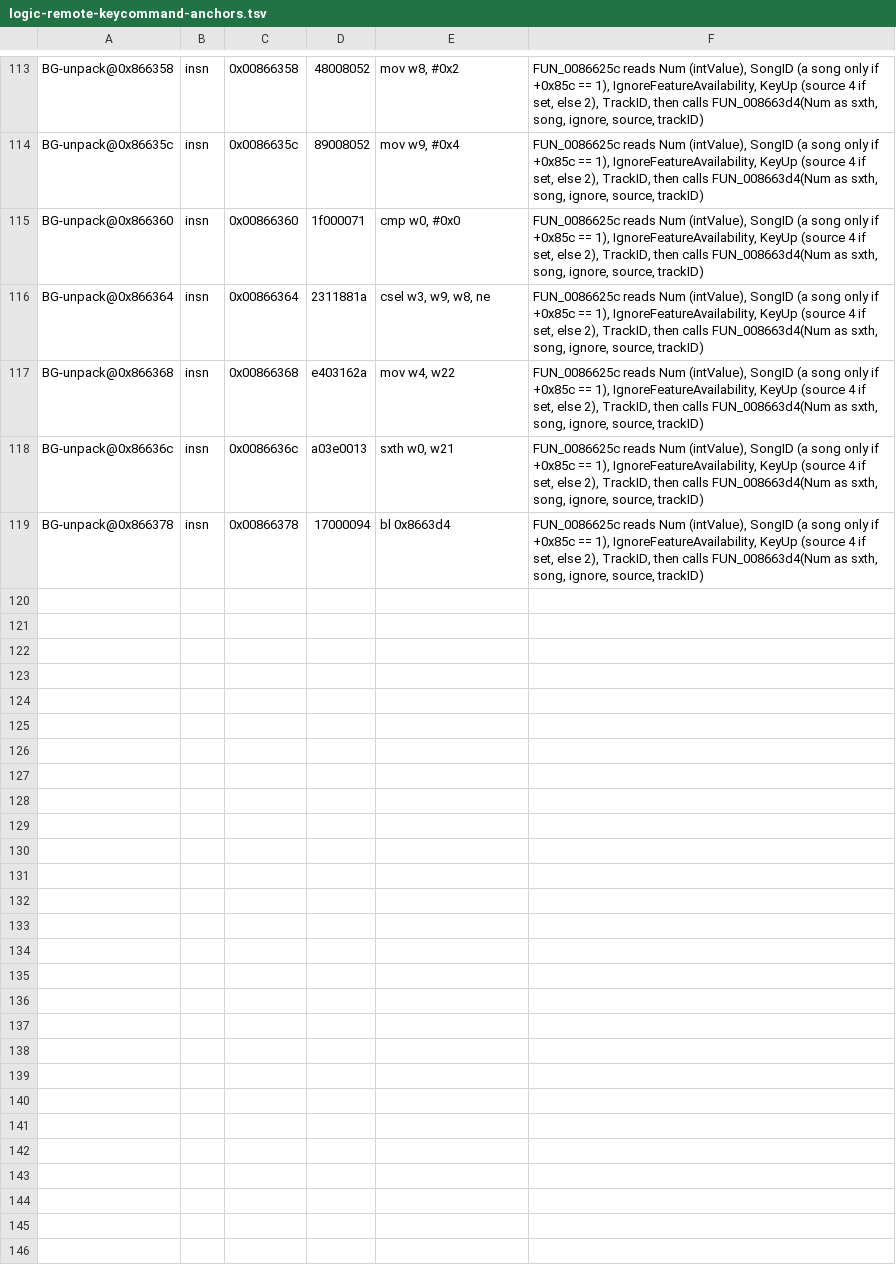
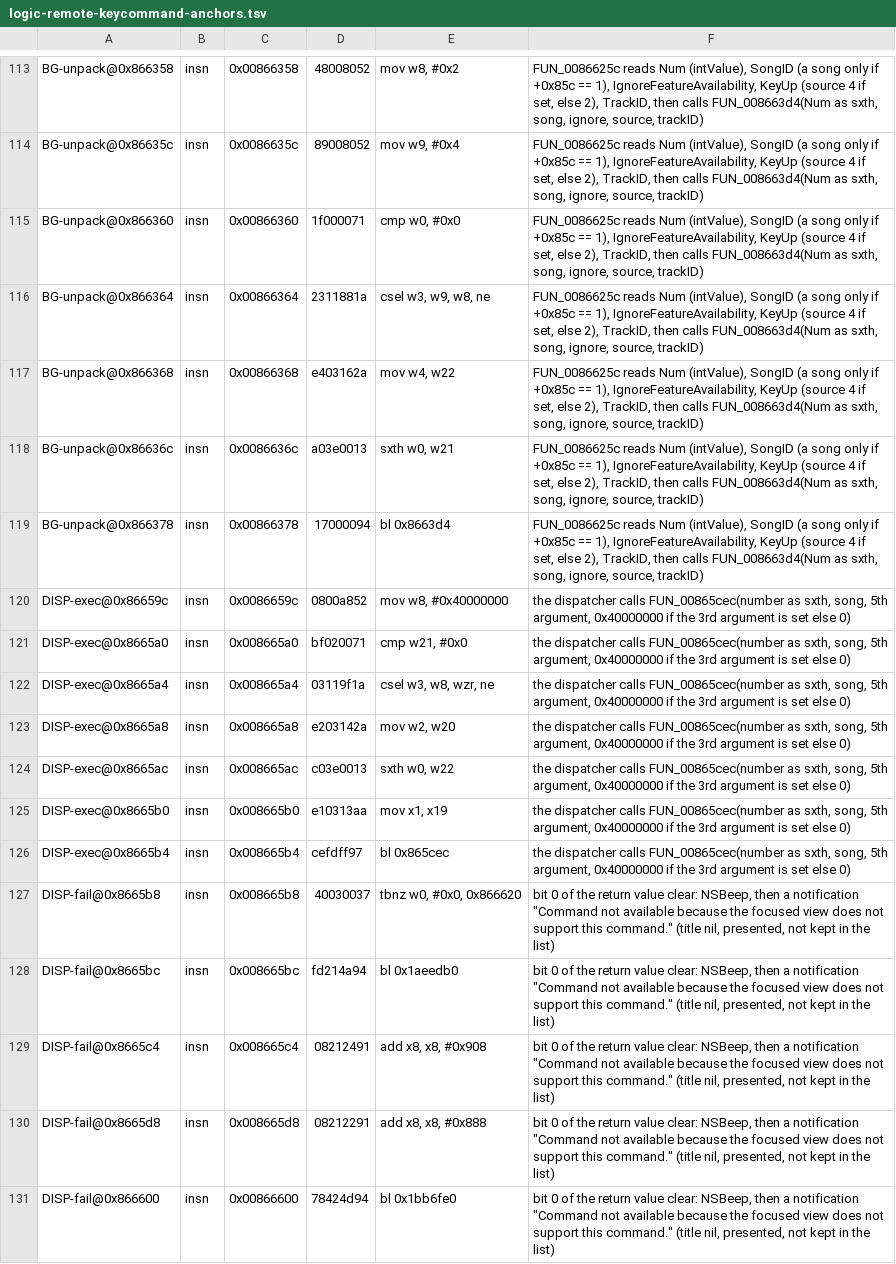
Before and after one commit to uniuninaruru/logic-pro-ctl, a TSV file: Research/protocol/logic-remote-keycommand-anchors.tsv, drawn as a sheet; only a part is shown, gaps mark what is left out; the diff covers the shown part only; the diff names each change by its address in the sheet, - before the commit and + after, or states it on an @@ line.

```diff
--- a/Research/protocol/logic-remote-keycommand-anchors.tsv
+++ b/Research/protocol/logic-remote-keycommand-anchors.tsv
+row 120: DISP-exec@0x86659c | insn | 0x0086659c | 0800a852 | mov w8, #0x40000000 | the dispatcher calls FUN_00865cec(number as sxth, song, 5th argument, 0x40000000 if the 3rd argument is set else 0)
+row 121: DISP-exec@0x8665a0 | insn | 0x008665a0 | bf020071 | cmp w21, #0x0 | the dispatcher calls FUN_00865cec(number as sxth, song, 5th argument, 0x40000000 if the 3rd argument is set else 0)
+row 122: DISP-exec@0x8665a4 | insn | 0x008665a4 | 03119f1a | csel w3, w8, wzr, ne | the dispatcher calls FUN_00865cec(number as sxth, song, 5th argument, 0x40000000 if the 3rd argument is set else 0)
+row 123: DISP-exec@0x8665a8 | insn | 0x008665a8 | e203142a | mov w2, w20 | the dispatcher calls FUN_00865cec(number as sxth, song, 5th argument, 0x40000000 if the 3rd argument is set else 0)
+row 124: DISP-exec@0x8665ac | insn | 0x008665ac | c03e0013 | sxth w0, w22 | the dispatcher calls FUN_00865cec(number as sxth, song, 5th argument, 0x40000000 if the 3rd argument is set else 0)
+row 125: DISP-exec@0x8665b0 | insn | 0x008665b0 | e10313aa | mov x1, x19 | the dispatcher calls FUN_00865cec(number as sxth, song, 5th argument, 0x40000000 if the 3rd argument is set else 0)
+row 126: DISP-exec@0x8665b4 | insn | 0x008665b4 | cefdff97 | bl 0x865cec | the dispatcher calls FUN_00865cec(number as sxth, song, 5th argument, 0x40000000 if the 3rd argument is set else 0)
+row 127: DISP-fail@0x8665b8 | insn | 0x008665b8 | 40030037 | tbnz w0, #0x0, 0x866620 | bit 0 of the return value clear: NSBeep, then a notification "Command not available because the focused view does not support this command." (title nil, presented, not kept in the list)
+row 128: DISP-fail@0x8665bc | insn | 0x008665bc | fd214a94 | bl 0x1aeedb0 | bit 0 of the return value clear: NSBeep, then a notification "Command not available because the focused view does not support this command." (title nil, presented, not kept in the list)
+row 129: DISP-fail@0x8665c4 | insn | 0x008665c4 | 08212491 | add x8, x8, #0x908 | bit 0 of the return value clear: NSBeep, then a notification "Command not available because the focused view does not support this command." (title nil, presented, not kept in the list)
+row 130: DISP-fail@0x8665d8 | insn | 0x008665d8 | 08212291 | add x8, x8, #0x888 | bit 0 of the return value clear: NSBeep, then a notification "Command not available because the focused view does not support this command." (title nil, presented, not kept in the list)
+row 131: DISP-fail@0x866600 | insn | 0x00866600 | 78424d94 | bl 0x1bb6fe0 | bit 0 of the return value clear: NSBeep, then a notification "Command not available because the focused view does not support this command." (title nil, presented, not kept in the list)
```
Also changed, not shown: 11 added rows elsewhere in this file, 2 other files.
